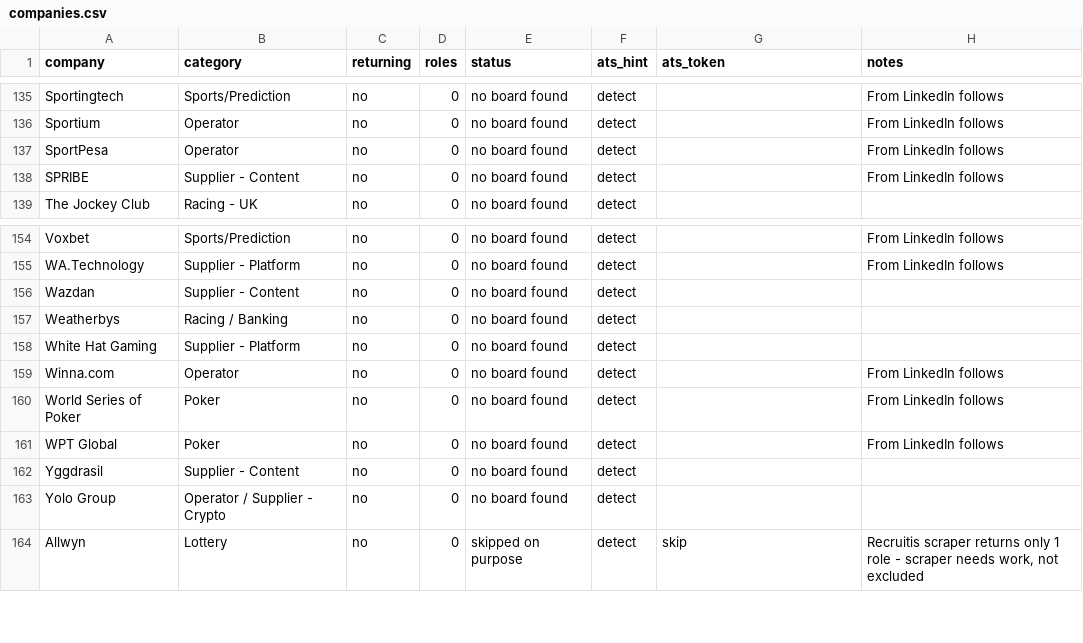
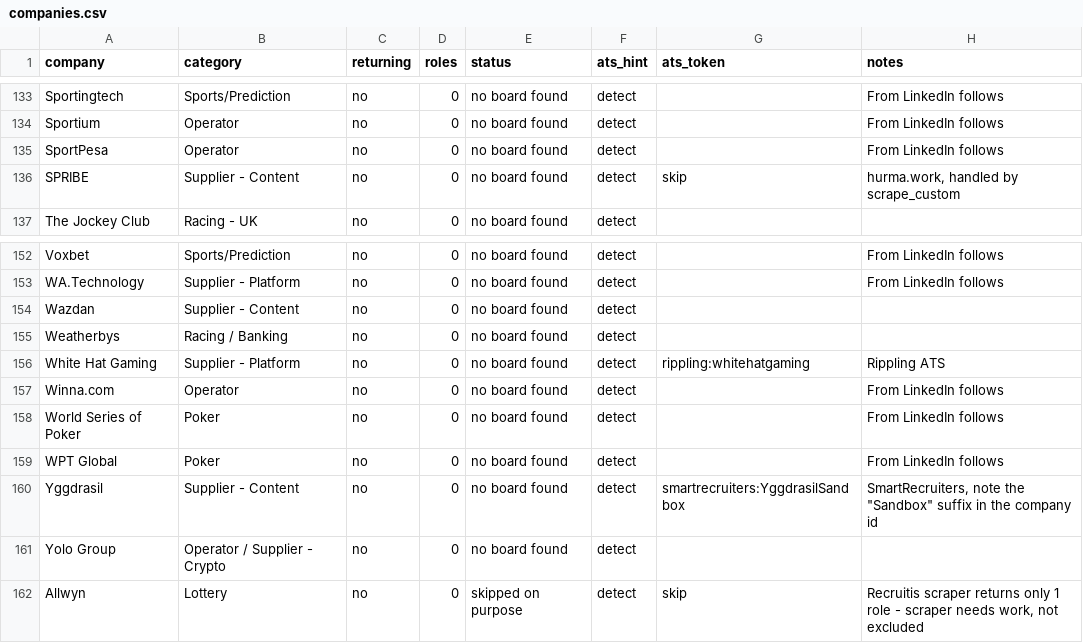
Before and after one commit to cram-co/role-radar, a CSV file: companies.csv, drawn as a sheet; only a part is shown, gaps mark what is left out; the diff covers the shown part only.

```diff
--- a/companies.csv
+++ b/companies.csv
@@ -137,3 +135,3 @@ Sportium,Operator,no,0,no board found,detect,,From LinkedIn follows
 SportPesa,Operator,no,0,no board found,detect,,From LinkedIn follows
-SPRIBE,Supplier - Content,no,0,no board found,detect,,From LinkedIn follows
+SPRIBE,Supplier - Content,no,0,no board found,detect,skip,"hurma.work, handled by scrape_custom"
 The Jockey Club,Racing - UK,no,0,no board found,detect,,
@@ -157,3 +155,3 @@ Wazdan,Supplier - Content,no,0,no board found,detect,,
 Weatherbys,Racing / Banking,no,0,no board found,detect,,
-White Hat Gaming,Supplier - Platform,no,0,no board found,detect,,
+White Hat Gaming,Supplier - Platform,no,0,no board found,detect,rippling:whitehatgaming,Rippling ATS
 Winna.com,Operator,no,0,no board found,detect,,From LinkedIn follows
@@ -161,3 +159,3 @@ World Series of Poker,Poker,no,0,no board found,detect,,From LinkedIn follows
 WPT Global,Poker,no,0,no board found,detect,,From LinkedIn follows
-Yggdrasil,Supplier - Content,no,0,no board found,detect,,
+Yggdrasil,Supplier - Content,no,0,no board found,detect,smartrecruiters:YggdrasilSandbox,"SmartRecruiters, note the ""Sandbox"" suffix in the company id"
 Yolo Group,Operator / Supplier - Crypto,no,0,no board found,detect,,
```
Also changed, not shown: 2 removed rows and 28 edited cells elsewhere in this file, 1 other file.
